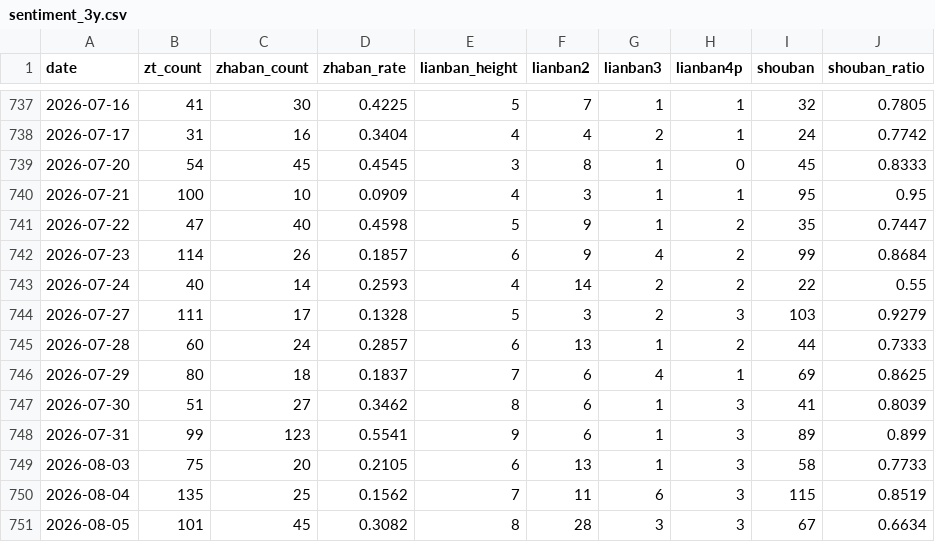
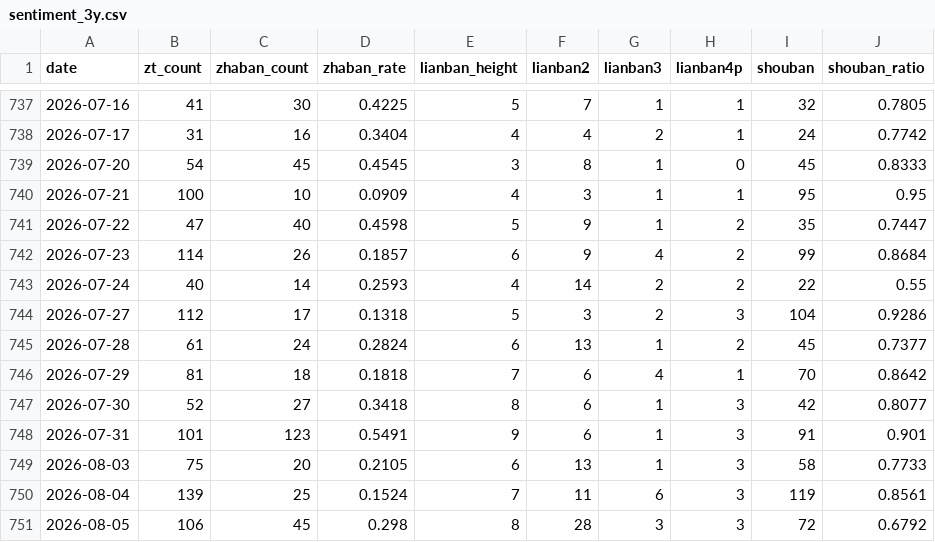
Before and after one commit to BrunsonLiu/ashare-regime-quant, a CSV file: data/sentiment_3y.csv, drawn as a sheet; only a part is shown, gaps mark what is left out; the diff covers the shown part only.

```diff
--- a/data/sentiment_3y.csv
+++ b/data/sentiment_3y.csv
@@ -743,9 +743,9 @@
 2026-07-24,40,14,0.2593,4,14,2,2,22,0.55
-2026-07-27,111,17,0.1328,5,3,2,3,103,0.9279
-2026-07-28,60,24,0.2857,6,13,1,2,44,0.7333
-2026-07-29,80,18,0.1837,7,6,4,1,69,0.8625
-2026-07-30,51,27,0.3462,8,6,1,3,41,0.8039
-2026-07-31,99,123,0.5541,9,6,1,3,89,0.899
+2026-07-27,112,17,0.1318,5,3,2,3,104,0.9286
+2026-07-28,61,24,0.2824,6,13,1,2,45,0.7377
+2026-07-29,81,18,0.1818,7,6,4,1,70,0.8642
+2026-07-30,52,27,0.3418,8,6,1,3,42,0.8077
+2026-07-31,101,123,0.5491,9,6,1,3,91,0.901
 2026-08-03,75,20,0.2105,6,13,1,3,58,0.7733
-2026-08-04,135,25,0.1562,7,11,6,3,115,0.8519
-2026-08-05,101,45,0.3082,8,28,3,3,67,0.6634
+2026-08-04,139,25,0.1524,7,11,6,3,119,0.8561
+2026-08-05,106,45,0.298,8,28,3,3,72,0.6792
```
Also changed, not shown: 28 edited cells elsewhere in this file, data/zt_events.csv, 21 other files.
